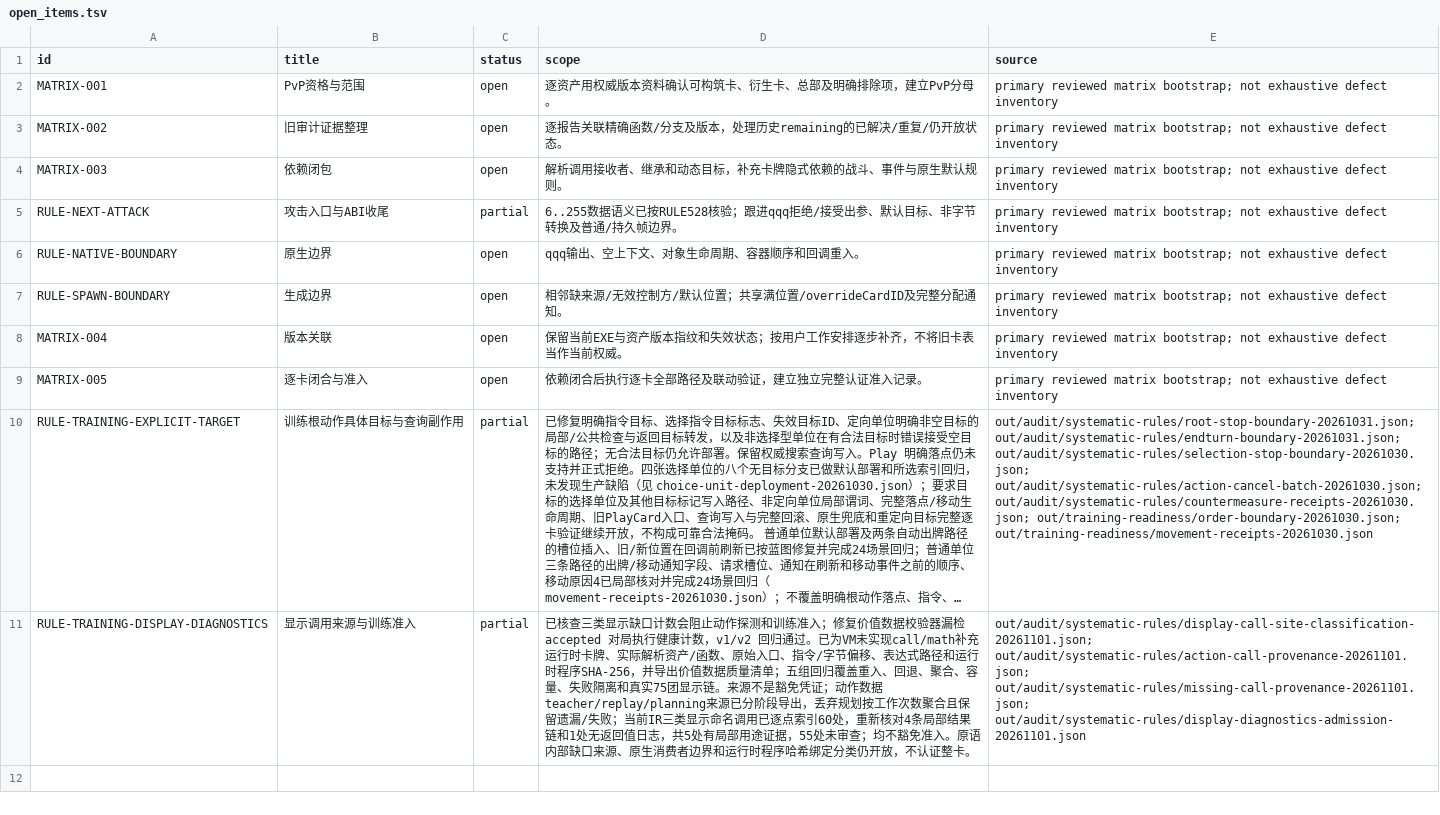
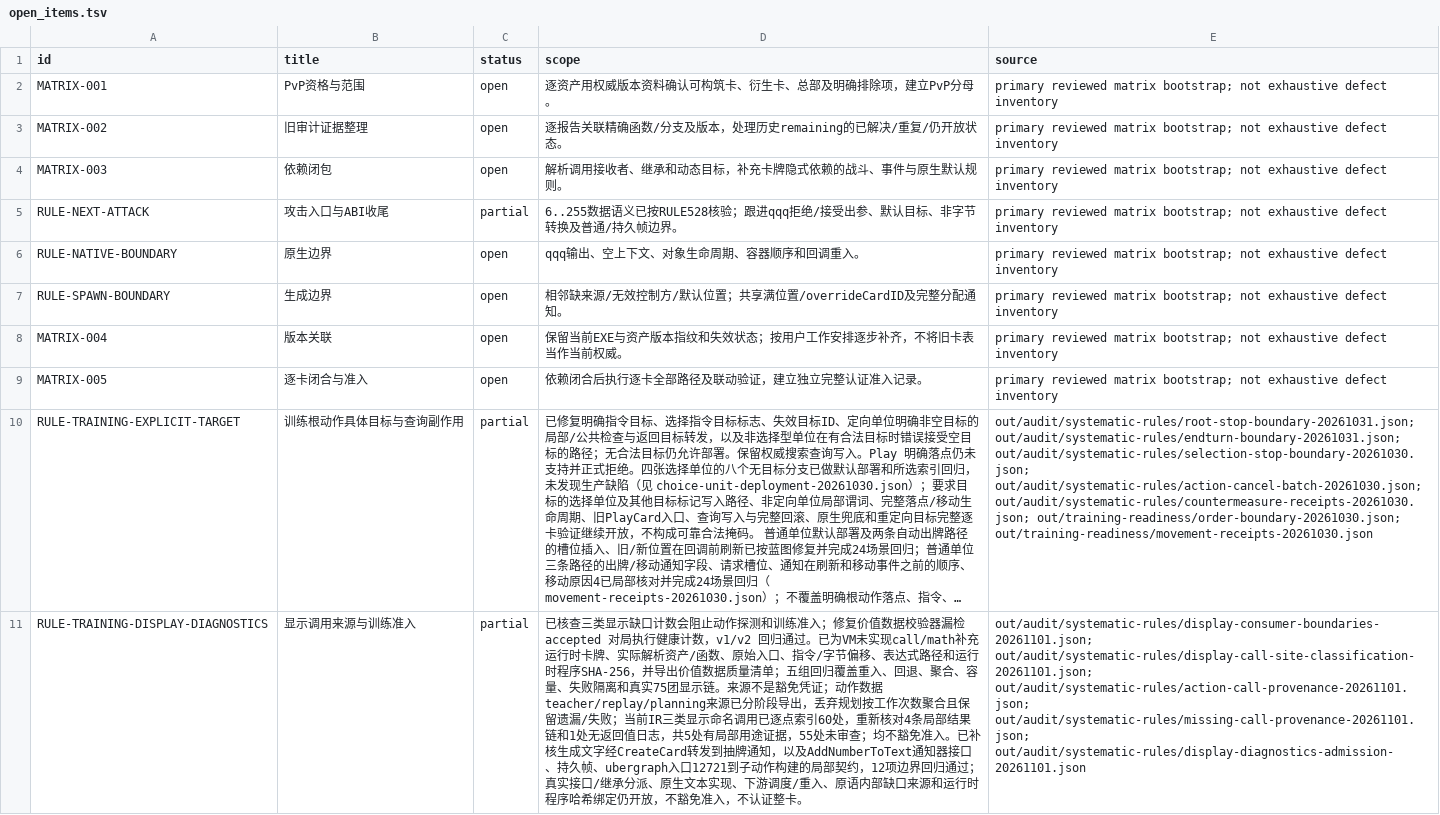
Before and after one commit to Xuewu-awa/KLink-bot, a TSV file: out/audit/coverage-matrix/open_items.tsv, drawn as a sheet; long unchanged cells end in …; the diff names each change by its address in the sheet, - before the commit and + after, or states it on an @@ line.

Commit message:
Audit display consumer forwarding and notification callback boundaries

```diff
--- a/out/audit/coverage-matrix/open_items.tsv
+++ b/out/audit/coverage-matrix/open_items.tsv
-D11 (scope): …免准入。原语内部缺口来源、原生消费者边界和运行时程序哈希绑定分类仍开放，不认证…
+D11 (scope): …免准入。已补核生成文字经CreateCard转发到抽牌通知，以及AddNumberToText通知器接口、持久帧、ubergraph入口12721到子动作构建的局部契约，12项边界回归通过；真实接口/继承分派、原生文本实现、下游调度/重入、原语内部缺口来源和运行时程序哈希绑定仍开放，不豁免准入，不认证…
-E11 (source): out/audit/systematic-rules/display-call-site-classification-20261101.json; out/audit/systematic-rules/action-call-provenance-20261101.json;…
+E11 (source): out/audit/systematic-rules/display-consumer-boundaries-20261101.json; out/audit/systematic-rules/display-call-site-classification-20261101.json; out/audit/systematic-rules/action-call-provenance-20261101.json;…
```
Also changed, not shown: out/audit/coverage-matrix/reports.tsv, 8 other files.
